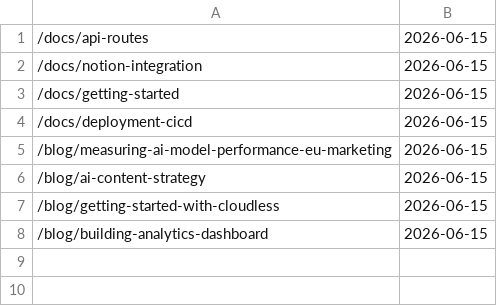
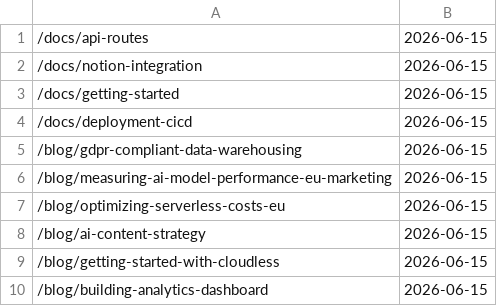
Before and after one commit to Themis128/cloudless.gr, a TSV file: src/data/notion-sitemap-entries.tsv, drawn as a sheet; the diff names each change by its address in the sheet, - before the commit and + after, or states it on an @@ line.

Commit message:
chore: sync Notion docs/blog slugs into sitemap entries (#922)
Docs: 4 published
Blog: 6 published

Co-authored-by: github-actions[bot] <github-actions[bot]@users.noreply.github.com>

```diff
--- a/src/data/notion-sitemap-entries.tsv
+++ b/src/data/notion-sitemap-entries.tsv
+row 5: /blog/gdpr-compliant-data-warehousing | 2026-06-15
+row 7: /blog/optimizing-serverless-costs-eu | 2026-06-15
```
